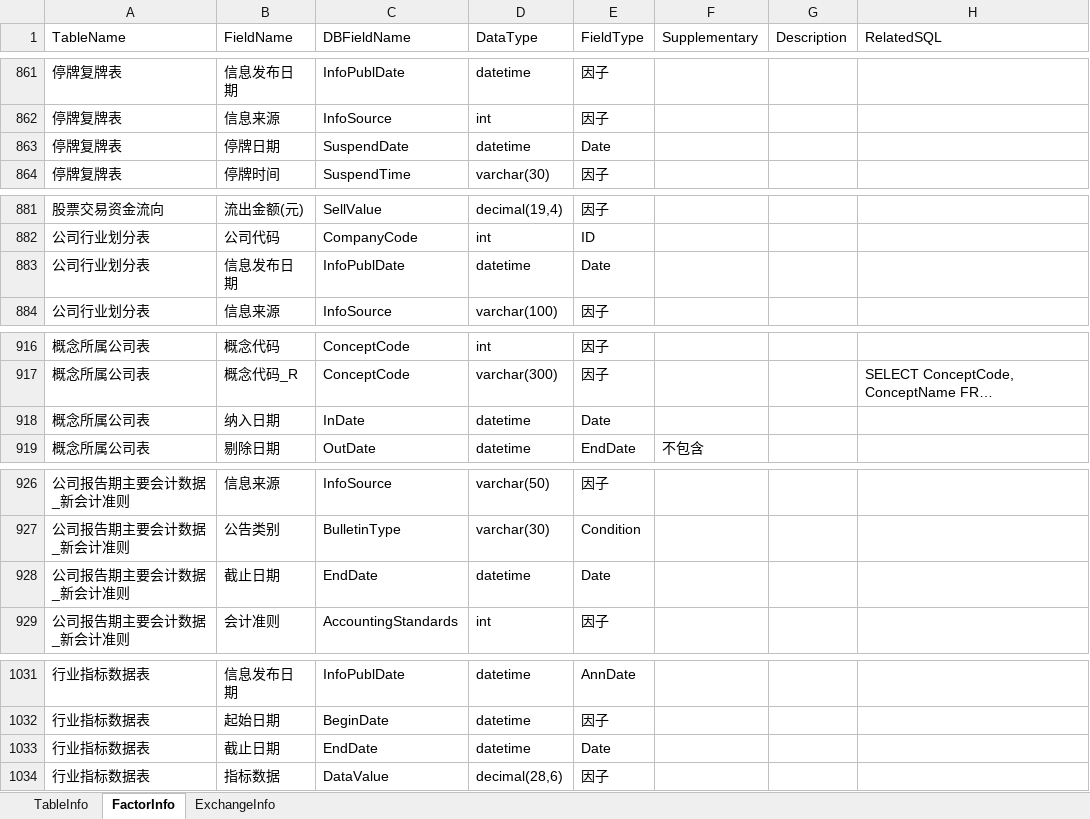
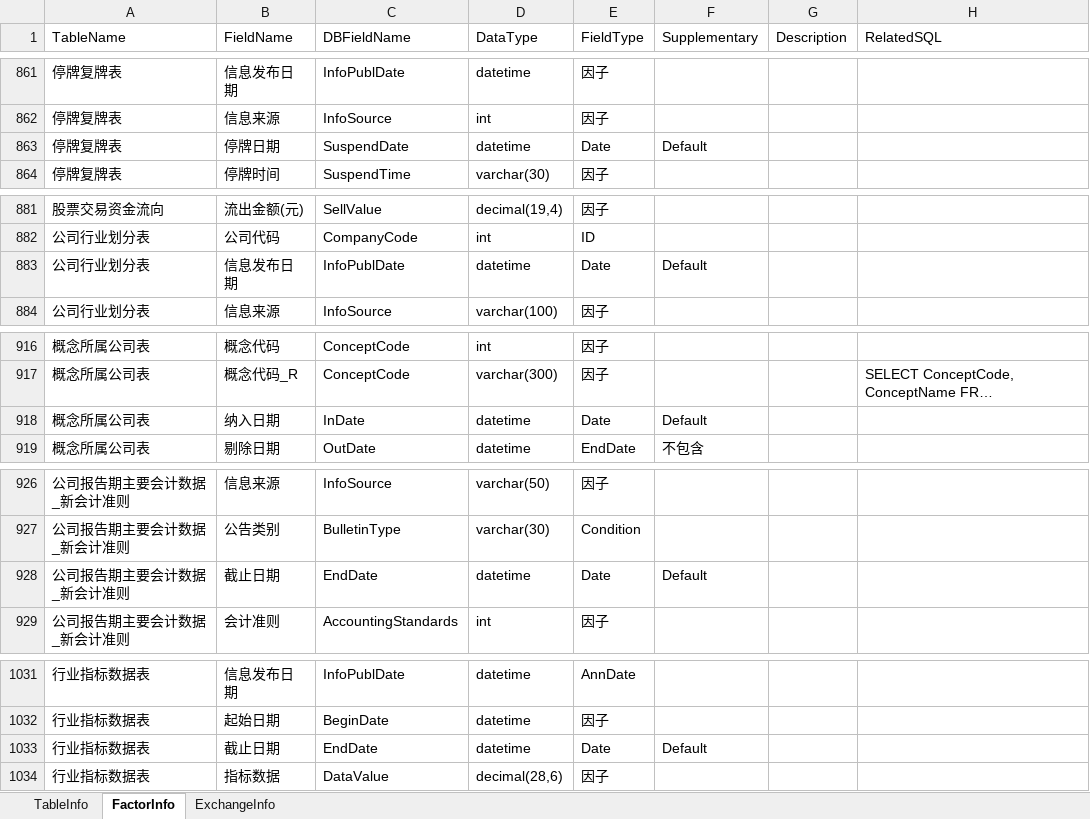
Before and after one commit to Scorpi000/QuantStudio, an Excel workbook: QuantStudio/Resource/JYDBInfo.xlsx, sheet FactorInfo, drawn as a sheet; only a part is shown, gaps mark what is left out; long unchanged cells end in …; values as stored, in another font and other column widths than the file's, no borders; the diff covers the shown part only; the diff names each change by its address in the sheet, - before the commit and + after, or states it on an @@ line.

```diff
--- a/QuantStudio/Resource/JYDBInfo.xlsx (sheet FactorInfo)
+++ b/QuantStudio/Resource/JYDBInfo.xlsx (sheet FactorInfo)
-F863 (Supplementary): (empty)
+F863 (Supplementary): Default
-F883 (Supplementary): (empty)
+F883 (Supplementary): Default
-F918 (Supplementary): (empty)
+F918 (Supplementary): Default
-F928 (Supplementary): (empty)
+F928 (Supplementary): Default
-F1033 (Supplementary): (empty)
+F1033 (Supplementary): Default
```
Also changed, not shown: 93 edited cells elsewhere in this sheet.
